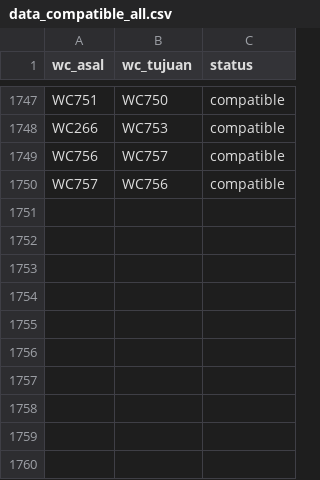
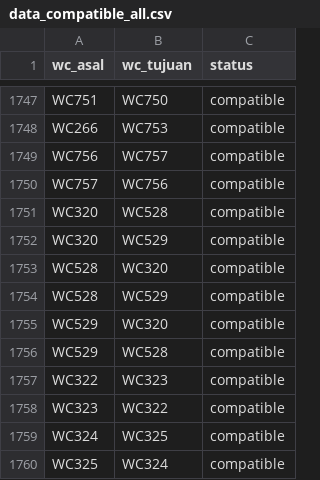
Before and after one commit to tataamal/cohv-app, a CSV file: database/seeders/Data/data_compatible_all.csv, drawn as a sheet; only a part is shown, gaps mark what is left out.

```diff
--- a/database/seeders/Data/data_compatible_all.csv
+++ b/database/seeders/Data/data_compatible_all.csv
@@ -1750 +1750,11 @@ WC756,WC757,compatible
 WC757,WC756,compatible
+WC320,WC528,compatible
+WC320,WC529,compatible
+WC528,WC320,compatible
+WC528,WC529,compatible
+WC529,WC320,compatible
+WC529,WC528,compatible
+WC322,WC323,compatible
+WC323,WC322,compatible
+WC324,WC325,compatible
+WC325,WC324,compatible
```
Also changed, not shown: 24 other files.
